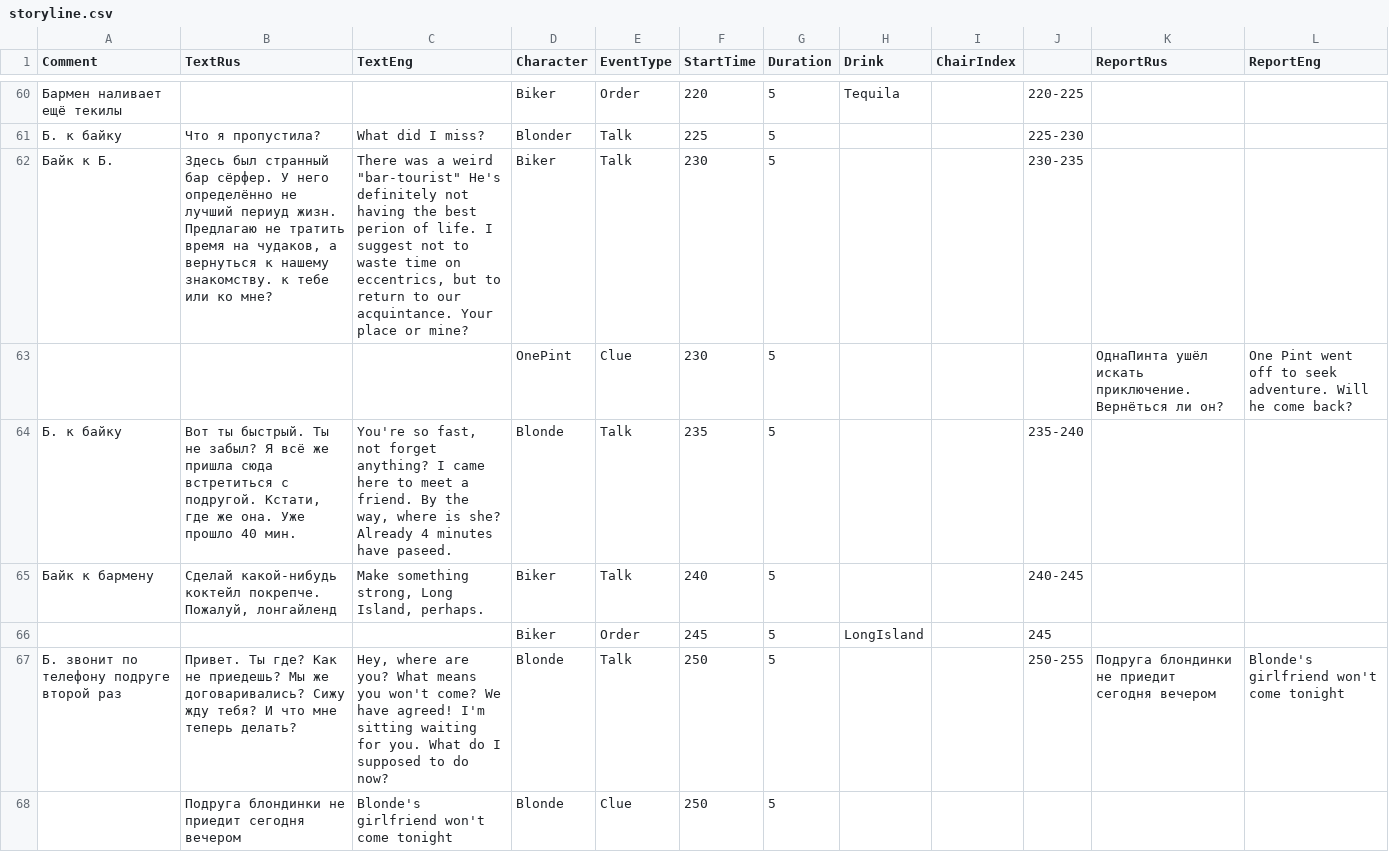
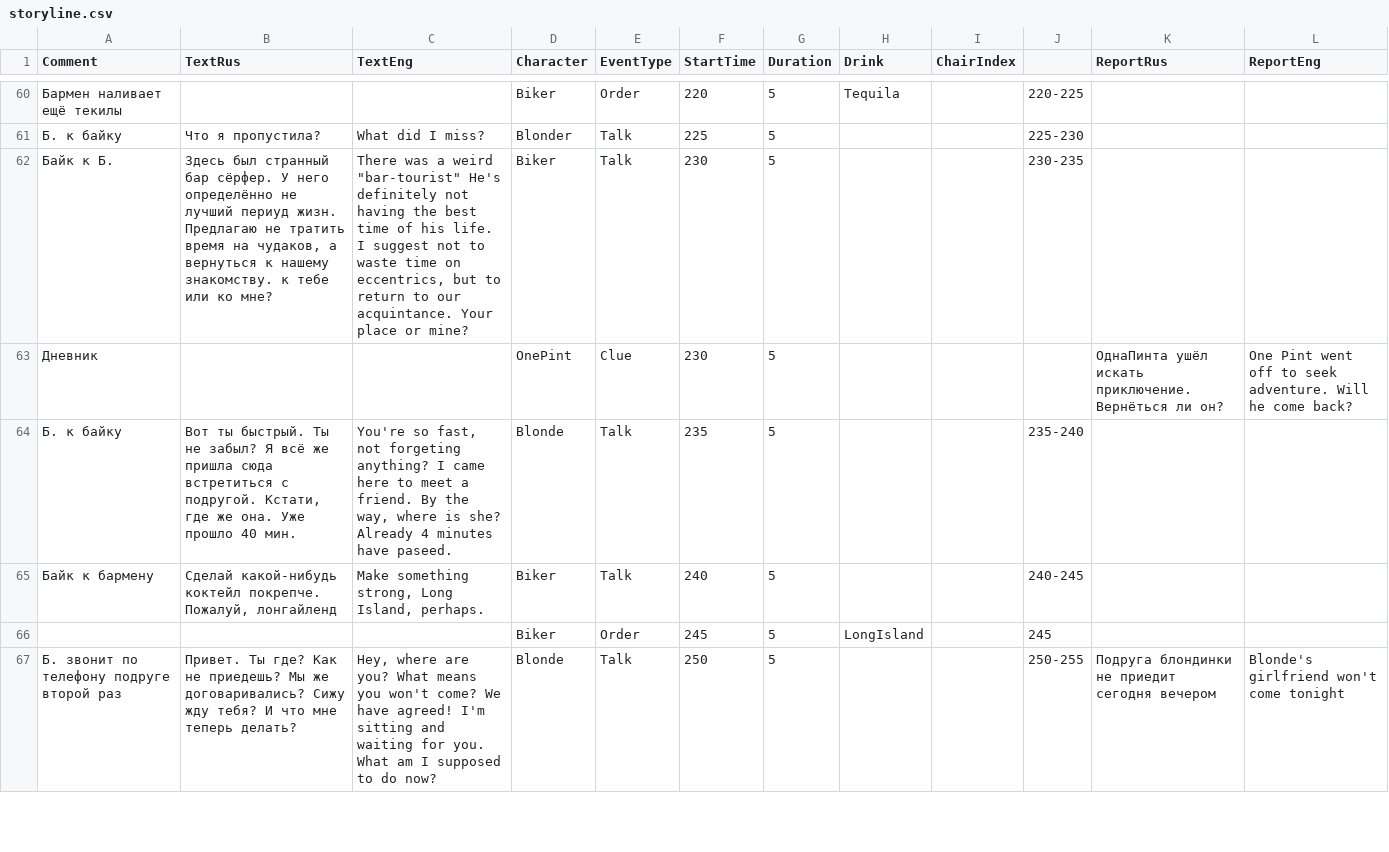
Before and after one commit to matthewpoletin/LD47, a CSV file: Assets/Media/storyline.csv, drawn as a sheet; only a part is shown, gaps mark what is left out; the diff covers the shown part only.

```diff
--- a/Assets/Media/storyline.csv
+++ b/Assets/Media/storyline.csv
@@ -61,8 +61,7 @@ Comment,TextRus,TextEng,Character,EventType,StartTime,Duration,Drink,ChairIndex,
 Б. к байку,Что я пропустила?,What did I miss?,Blonder,Talk,225,5,,,225-230,,
-Байк к Б.,"Здесь был странный бар сёрфер. У него определённо не лучший периуд жизн. Предлагаю не тратить время на  чудаков, а вернуться к нашему знакомству. к тебе или ко мне?","There was a weird ""bar-tourist"" He's definitely not having the best perion of life. I suggest not to waste time on eccentrics, but to return to our acquintance. Your place or mine?",Biker,Talk,230,5,,,230-235,,
-,,,OnePint,Clue,230,5,,,,ОднаПинта ушёл искать приключение.  Вернёться ли он?,One Pint went off to seek adventure. Will he come back?
-Б. к байку,"Вот ты быстрый. Ты не забыл? Я всё же пришла сюда встретиться с подругой. Кстати, где же она. Уже прошло 40 мин.","You're so fast, not forget anything? I came here to meet a friend. By the way, where is she? Already 4 minutes have paseed.",Blonde,Talk,235,5,,,235-240,,
+Байк к Б.,"Здесь был странный бар сёрфер. У него определённо не лучший периуд жизн. Предлагаю не тратить время на  чудаков, а вернуться к нашему знакомству. к тебе или ко мне?","There was a weird ""bar-tourist"" He's definitely not having the best time of his life. I suggest not to waste time on eccentrics, but to return to our acquintance. Your place or mine?",Biker,Talk,230,5,,,230-235,,
+Дневник,,,OnePint,Clue,230,5,,,,ОднаПинта ушёл искать приключение.  Вернёться ли он?,One Pint went off to seek adventure. Will he come back?
+Б. к байку,"Вот ты быстрый. Ты не забыл? Я всё же пришла сюда встретиться с подругой. Кстати, где же она. Уже прошло 40 мин.","You're so fast, not forgeting anything? I came here to meet a friend. By the way, where is she? Already 4 minutes have paseed.",Blonde,Talk,235,5,,,235-240,,
 Байк к бармену,"Сделай какой-нибудь коктейл покрепче. Пожалуй, лонгайленд","Make something strong, Long Island, perhaps.",Biker,Talk,240,5,,,240-245,,
 ,,,Biker,Order,245,5,LongIsland,,245,,
-Б. звонит по телефону подруге второй раз,Привет. Ты где? Как не приедешь? Мы же договаривались? Сижу жду тебя? И что мне теперь делать?,"Hey, where are you? What means you won't come? We have agreed! I'm sitting waiting for you. What do I supposed to do now? ",Blonde,Talk,250,5,,,250-255,Подруга блондинки не приедит сегодня вечером,Blonde's girlfriend won't come tonight
-,Подруга блондинки не приедит сегодня вечером,Blonde's girlfriend won't come tonight,Blonde,Clue,250,5,,,,,
+Б. звонит по телефону подруге второй раз,Привет. Ты где? Как не приедешь? Мы же договаривались? Сижу жду тебя? И что мне теперь делать?,"Hey, where are you? What means you won't come? We have agreed! I'm sitting and waiting for you. What am I supposed to do now? ",Blonde,Talk,250,5,,,250-255,Подруга блондинки не приедит сегодня вечером,Blonde's girlfriend won't come tonight
```
Also changed, not shown: 3 added rows, 2 removed rows and 60 edited cells elsewhere in this file, 5 other files.
